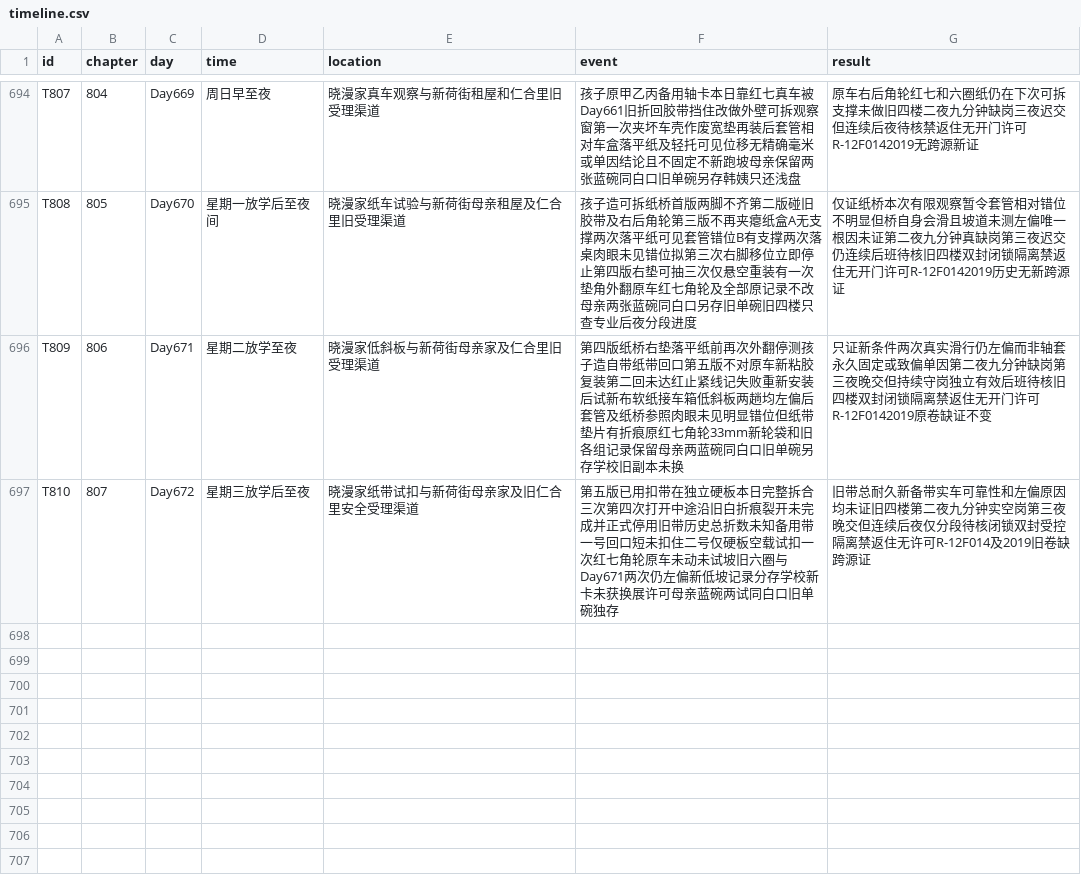
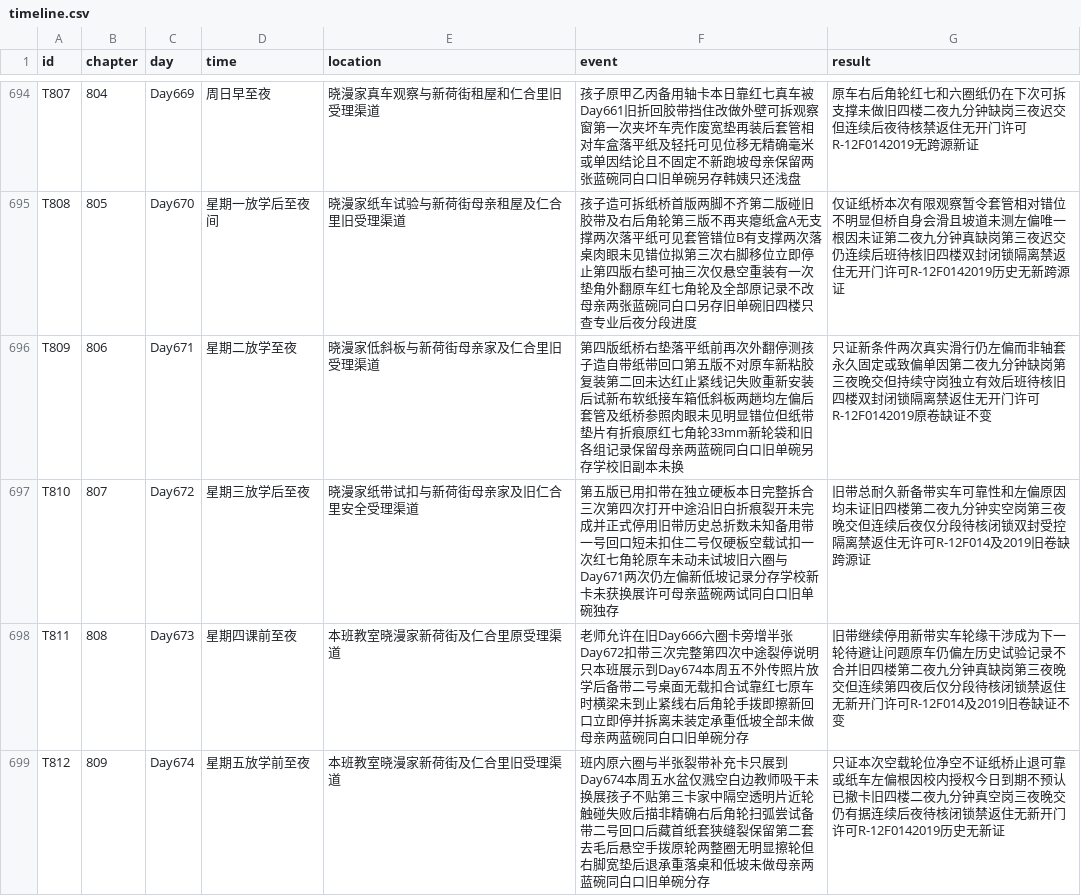
Before and after one commit to GcMin/fanqie-novel, a CSV file: memory/timeline.csv, drawn as a sheet; only a part is shown, gaps mark what is left out; the diff names each change by its address in the sheet, - before the commit and + after, or states it on an @@ line.

```diff
--- a/memory/timeline.csv
+++ b/memory/timeline.csv
+row 698: T811 | 808 | Day673 | 星期四课前至夜 | 本班教室晓漫家新荷街及仁合里原受理渠道 | 老师允许在旧Day666六圈卡旁增半张Day672扣带三次完整第四次中途裂停说明只本班展示到Day674本周五不外传照片放学后备带二号桌面无载扣合试靠红七原车时横梁未到止紧线右后角轮手拨即擦新回口立即停并拆离未装定承重低坡全部未做母亲两蓝碗同白口旧单碗分存 | 旧带继续停用新带实车轮缘干涉成为下一轮待避让问题原车仍偏左历史试验记录不合并旧四楼第二夜九分钟真缺岗第三夜晚交但连续第四夜后仅分段待核闭锁禁返住无新开门许可R-12F014及2019旧卷缺证不变
+row 699: T812 | 809 | Day674 | 星期五放学前至夜 | 本班教室晓漫家新荷街及仁合里旧受理渠道 | 班内原六圈与半张裂带补充卡只展到Day674本周五水盆仅溅空白边教师吸干未换展孩子不贴第三卡家中隔空透明片近轮触碰失败后描非精确右后角轮扫弧尝试备带二号回口后藏首纸套狭缝裂保留第二套去毛后悬空手拨原轮两整圈无明显擦轮但右脚宽垫后退承重落桌和低坡未做母亲两蓝碗同白口旧单碗分存 | 只证本次空载轮位净空不证纸桥止退可靠或纸车左偏根因校内授权今日到期不预认已撤卡旧四楼二夜九分钟真空岗三夜晚交仍有据连续后夜待核闭锁禁返住无新开门许可R-12F0142019历史无新证
```
Also changed, not shown: memory/foreshadowing.csv, plans/chapter_plan.csv, 19 other files.
